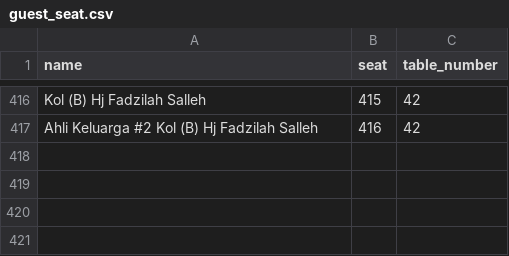
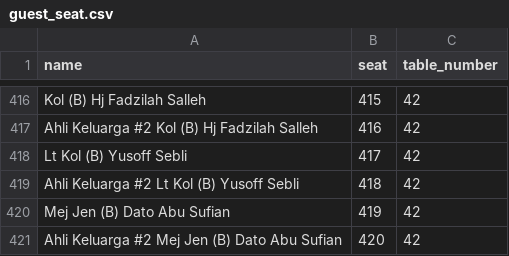
Before and after one commit to hamdanyc/reception, a CSV file: guest_seat.csv, drawn as a sheet; only a part is shown, gaps mark what is left out; the diff names each change by its address in the sheet, - before the commit and + after, or states it on an @@ line.

Commit message:
Add files via upload

```diff
--- a/guest_seat.csv
+++ b/guest_seat.csv
+row 418: Lt Kol (B) Yusoff Sebli | 417 | 42
+row 419: Ahli Keluarga #2 Lt Kol (B) Yusoff Sebli | 418 | 42
+row 420: Mej Jen (B) Dato Abu Sufian | 419 | 42
+row 421: Ahli Keluarga #2 Mej Jen (B) Dato Abu Sufian | 420 | 42
```
